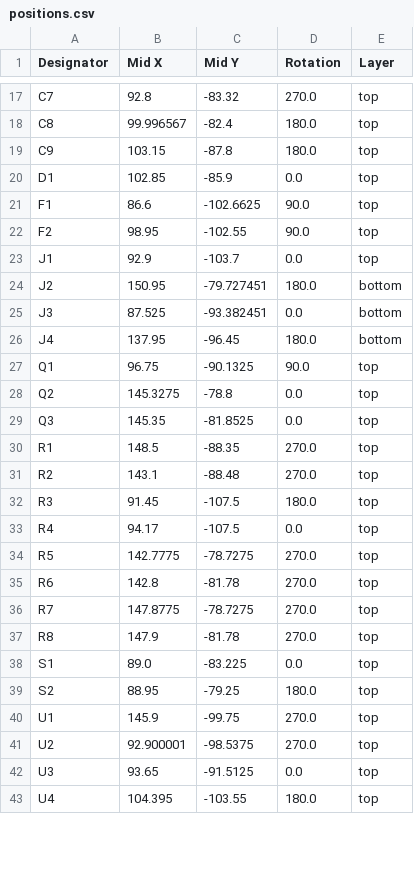
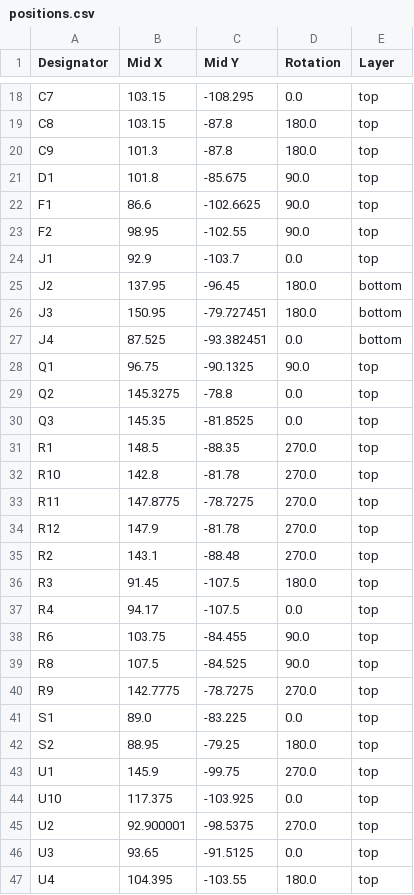
Before and after one commit to picafe/bicolor-matrix-v2, a CSV file: adapter-board-r2/production/positions.csv, drawn as a sheet; only a part is shown, gaps mark what is left out; removed rows and columns are numbered as before the commit, all else as after; the diff covers the shown part only; the diff names each change by its address in the sheet, - before the commit and + after, or states it on an @@ line.

```diff
--- a/adapter-board-r2/production/positions.csv
+++ b/adapter-board-r2/production/positions.csv
-B18 (Mid X): 92.8
+B18 (Mid X): 103.15
-C18 (Mid Y): -83.32
+C18 (Mid Y): -108.295
-D18 (Rotation): 270.0
+D18 (Rotation): 0.0
-B19 (Mid X): 99.996567
+B19 (Mid X): 103.15
-C19 (Mid Y): -82.4
+C19 (Mid Y): -87.8
-B20 (Mid X): 103.15
+B20 (Mid X): 101.3
-B21 (Mid X): 102.85
+B21 (Mid X): 101.8
-C21 (Mid Y): -85.9
+C21 (Mid Y): -85.675
-D21 (Rotation): 0.0
+D21 (Rotation): 90.0
-B25 (Mid X): 150.95
+B25 (Mid X): 137.95
-C25 (Mid Y): -79.727451
+C25 (Mid Y): -96.45
-B26 (Mid X): 87.525
+B26 (Mid X): 150.95
-C26 (Mid Y): -93.382451
+C26 (Mid Y): -79.727451
-D26 (Rotation): 0.0
+D26 (Rotation): 180.0
-B27 (Mid X): 137.95
+B27 (Mid X): 87.525
-C27 (Mid Y): -96.45
+C27 (Mid Y): -93.382451
-D27 (Rotation): 180.0
+D27 (Rotation): 0.0
+row 32: R10 | 142.8 | -81.78 | 270.0 | top
+row 33: R11 | 147.8775 | -78.7275 | 270.0 | top
+row 34: R12 | 147.9 | -81.78 | 270.0 | top
-row 34: R5 | 142.7775 | -78.7275 | 270.0 | top
-B38 (Mid X): 142.8
+B38 (Mid X): 103.75
-C38 (Mid Y): -81.78
+C38 (Mid Y): -84.455
-D38 (Rotation): 270.0
+D38 (Rotation): 90.0
-row 36: R7 | 147.8775 | -78.7275 | 270.0 | top
-B39 (Mid X): 147.9
+B39 (Mid X): 107.5
-C39 (Mid Y): -81.78
+C39 (Mid Y): -84.525
-D39 (Rotation): 270.0
+D39 (Rotation): 90.0
+row 40: R9 | 142.7775 | -78.7275 | 270.0 | top
+row 44: U10 | 117.375 | -103.925 | 0.0 | top
```
Also changed, not shown: 1 added row and 41 edited cells elsewhere in this file, adapter-board-r2/production/bom.csv, adapter-board-r2/production/designators.csv, 16 other files.
